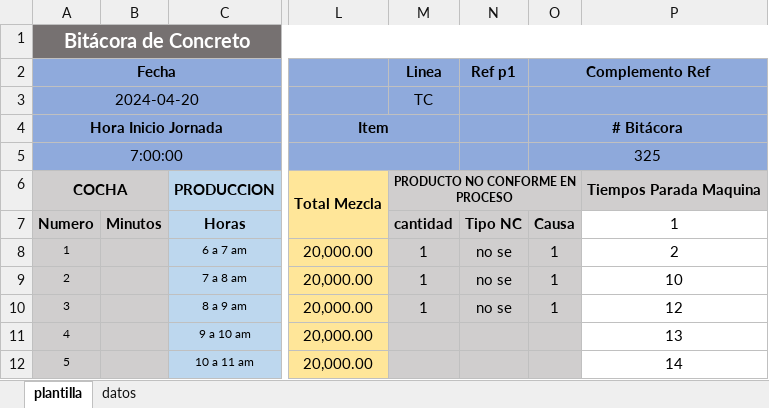
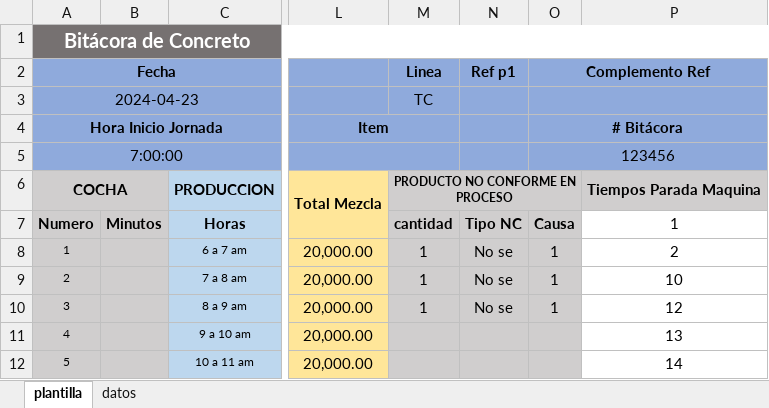
Before and after one commit to JuanDa3/Motor-BPMN-Camunda-7, an Excel workbook: src/main/java/templates/PlantillaConcreto.xlsx, sheet plantilla, drawn as a sheet; only a part is shown, gaps mark what is left out; values as stored, in another font and other column widths than the file's, no borders; the diff names each change by its address in the sheet, - before the commit and + after, or states it on an @@ line.

```diff
--- a/src/main/java/templates/PlantillaConcreto.xlsx (sheet plantilla)
+++ b/src/main/java/templates/PlantillaConcreto.xlsx (sheet plantilla)
-A3 (Fecha): 2024-04-20
+A3 (Fecha): 2024-04-23
-O5 (Complemento Ref): 325
+O5 (Complemento Ref): 123456
-N8:N10 (Ref p1): no se
+N8:N10 (Ref p1): No se
```
Also changed, not shown: 24 other files.
